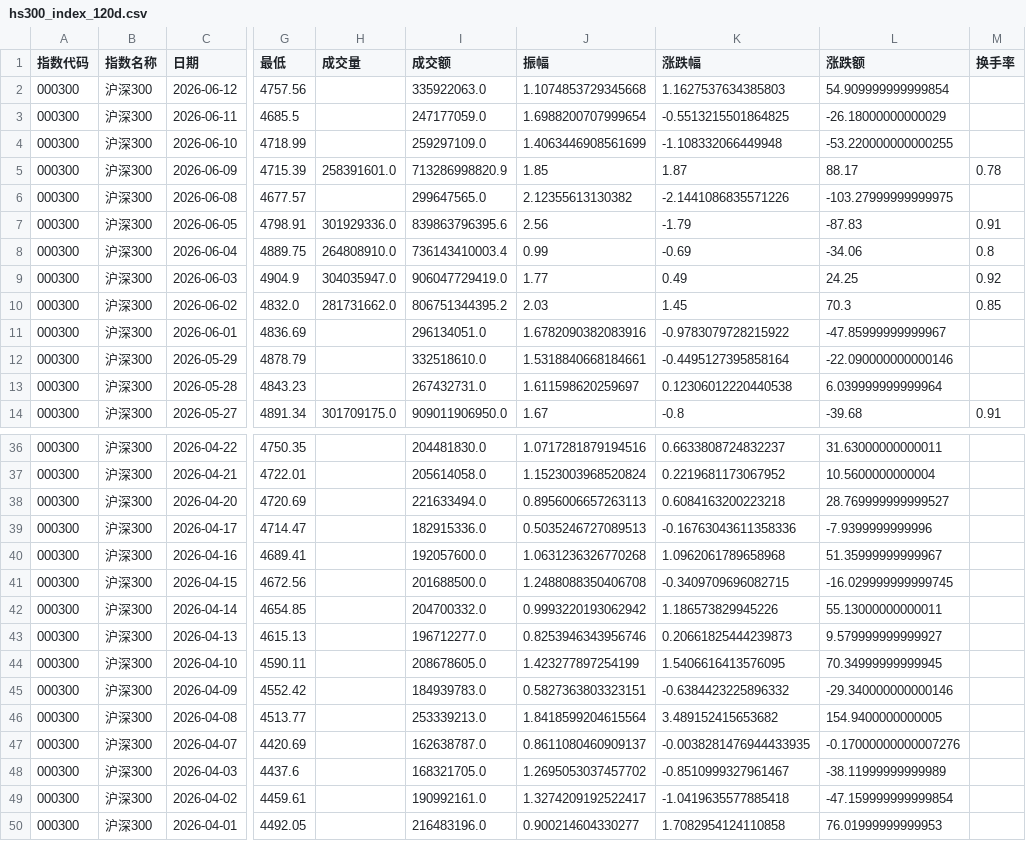
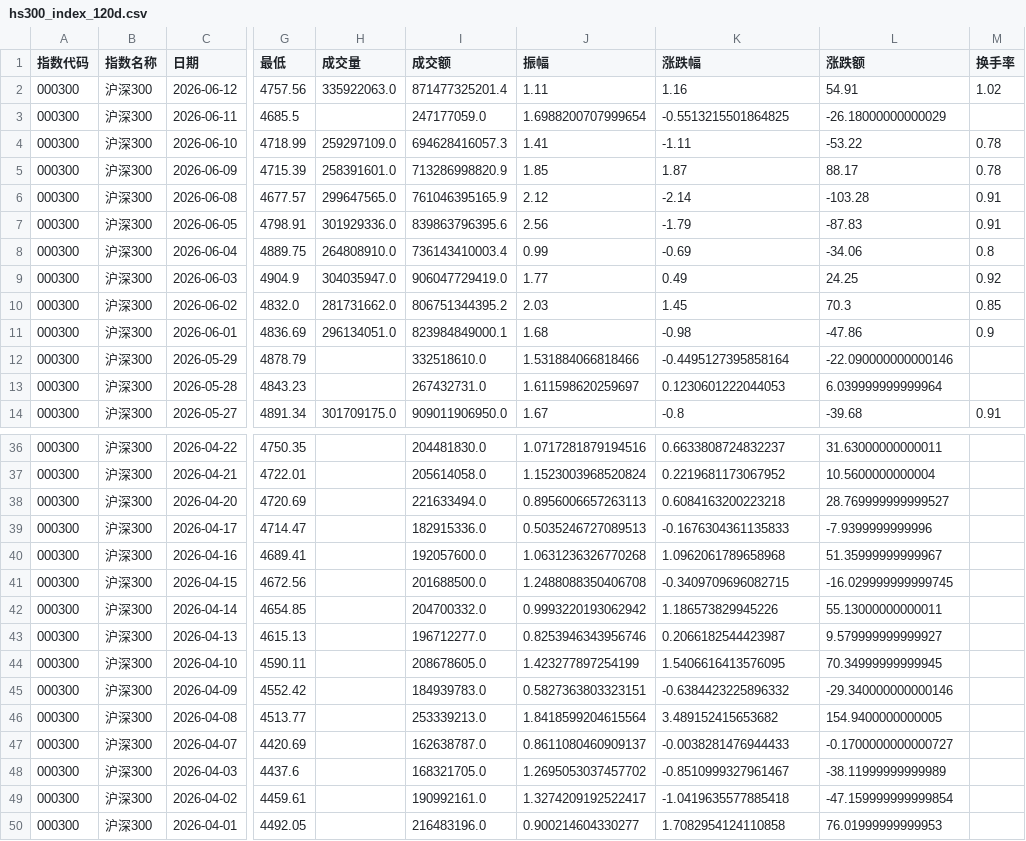
Before and after one commit to C00l70/etf-Hamburger, a CSV file: hs300_index_120d.csv, drawn as a sheet; only a part is shown, gaps mark what is left out; the diff covers the shown part only; the diff names each change by its address in the sheet, - before the commit and + after, or states it on an @@ line.

```diff
--- a/hs300_index_120d.csv
+++ b/hs300_index_120d.csv
-H2 (成交量): (empty)
+H2 (成交量): 335922063.0
-I2 (成交额): 335922063.0
+I2 (成交额): 871477325201.4
-J2 (振幅): 1.1074853729345668
+J2 (振幅): 1.11
-K2 (涨跌幅): 1.1627537634385803
+K2 (涨跌幅): 1.16
-L2 (涨跌额): 54.909999999999854
+L2 (涨跌额): 54.91
-M2 (换手率): (empty)
+M2 (换手率): 1.02
-H4 (成交量): (empty)
+H4 (成交量): 259297109.0
-I4 (成交额): 259297109.0
+I4 (成交额): 694628416057.3
-J4 (振幅): 1.4063446908561699
+J4 (振幅): 1.41
-K4 (涨跌幅): -1.108332066449948
+K4 (涨跌幅): -1.11
-L4 (涨跌额): -53.220000000000255
+L4 (涨跌额): -53.22
-M4 (换手率): (empty)
+M4 (换手率): 0.78
-H6 (成交量): (empty)
+H6 (成交量): 299647565.0
-I6 (成交额): 299647565.0
+I6 (成交额): 761046395165.9
-J6 (振幅): 2.12355613130382
+J6 (振幅): 2.12
-K6 (涨跌幅): -2.1441086835571226
+K6 (涨跌幅): -2.14
-L6 (涨跌额): -103.27999999999975
+L6 (涨跌额): -103.28
-M6 (换手率): (empty)
+M6 (换手率): 0.91
-H11 (成交量): (empty)
+H11 (成交量): 296134051.0
-I11 (成交额): 296134051.0
+I11 (成交额): 823984849000.1
-J11 (振幅): 1.6782090382083916
+J11 (振幅): 1.68
-K11 (涨跌幅): -0.9783079728215922
+K11 (涨跌幅): -0.98
-L11 (涨跌额): -47.85999999999967
+L11 (涨跌额): -47.86
-M11 (换手率): (empty)
+M11 (换手率): 0.9
-J12 (振幅): 1.5318840668184661
+J12 (振幅): 1.531884066818466
-K13 (涨跌幅): 0.12306012220440538
+K13 (涨跌幅): 0.1230601222044053
-K39 (涨跌幅): -0.16763043611358336
+K39 (涨跌幅): -0.1676304361135833
-K43 (涨跌幅): 0.20661825444239873
+K43 (涨跌幅): 0.2066182544423987
-K47 (涨跌幅): -0.0038281476944433935
+K47 (涨跌幅): -0.0038281476944433
-L47 (涨跌额): -0.17000000000007276
+L47 (涨跌额): -0.1700000000000727
```
Also changed, not shown: 33 edited cells elsewhere in this file, 1 other file.
